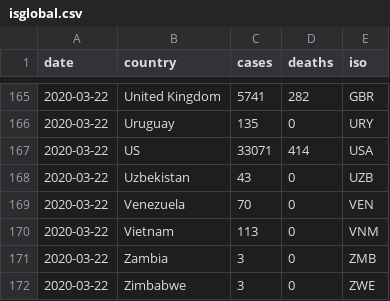
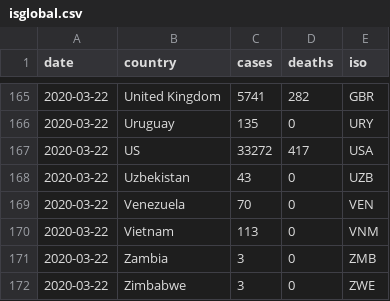
Before and after one commit to databrew/covid19, a CSV file: data-raw/isglobal/isglobal.csv, drawn as a sheet; only a part is shown, gaps mark what is left out.

```diff
--- a/data-raw/isglobal/isglobal.csv
+++ b/data-raw/isglobal/isglobal.csv
@@ -166,3 +166,3 @@ date,country,cases,deaths,iso
 2020-03-22,Uruguay,135,0,URY
-2020-03-22,US,33071,414,USA
+2020-03-22,US,33272,417,USA
 2020-03-22,Uzbekistan,43,0,UZB
```
Also changed, not shown: data-raw/isglobal/world_data.csv, 5 other files.
